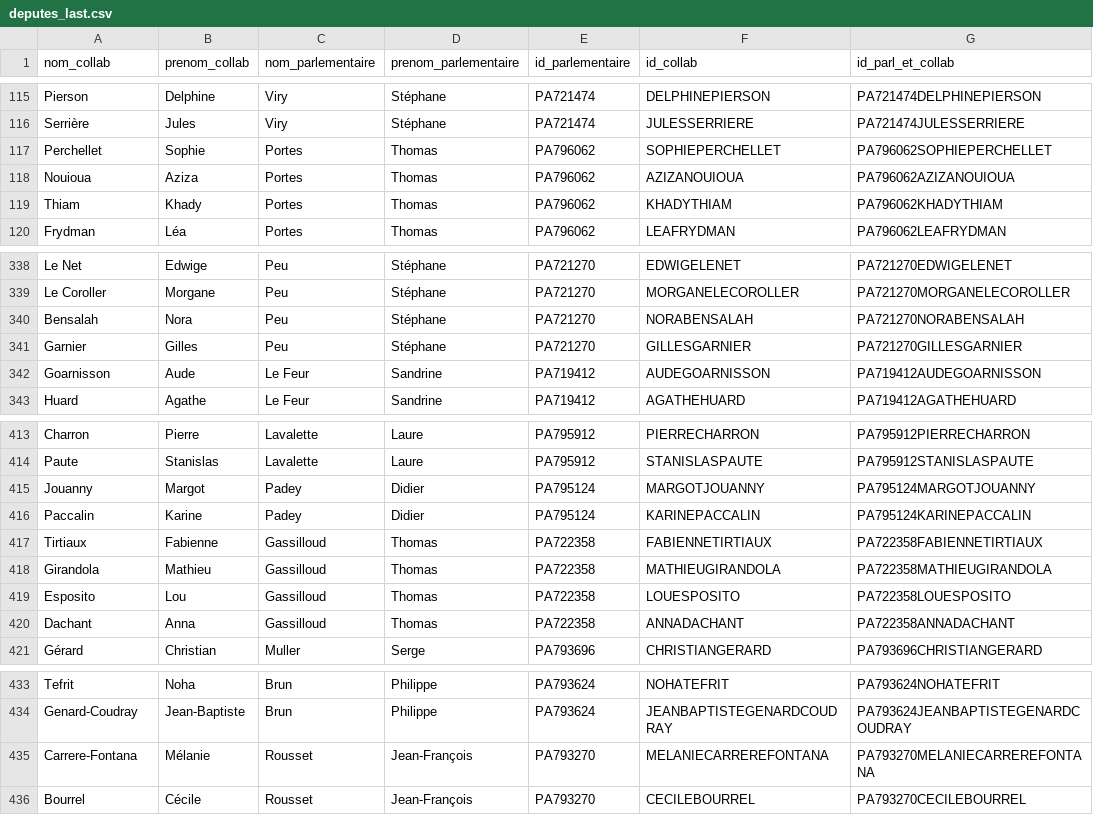
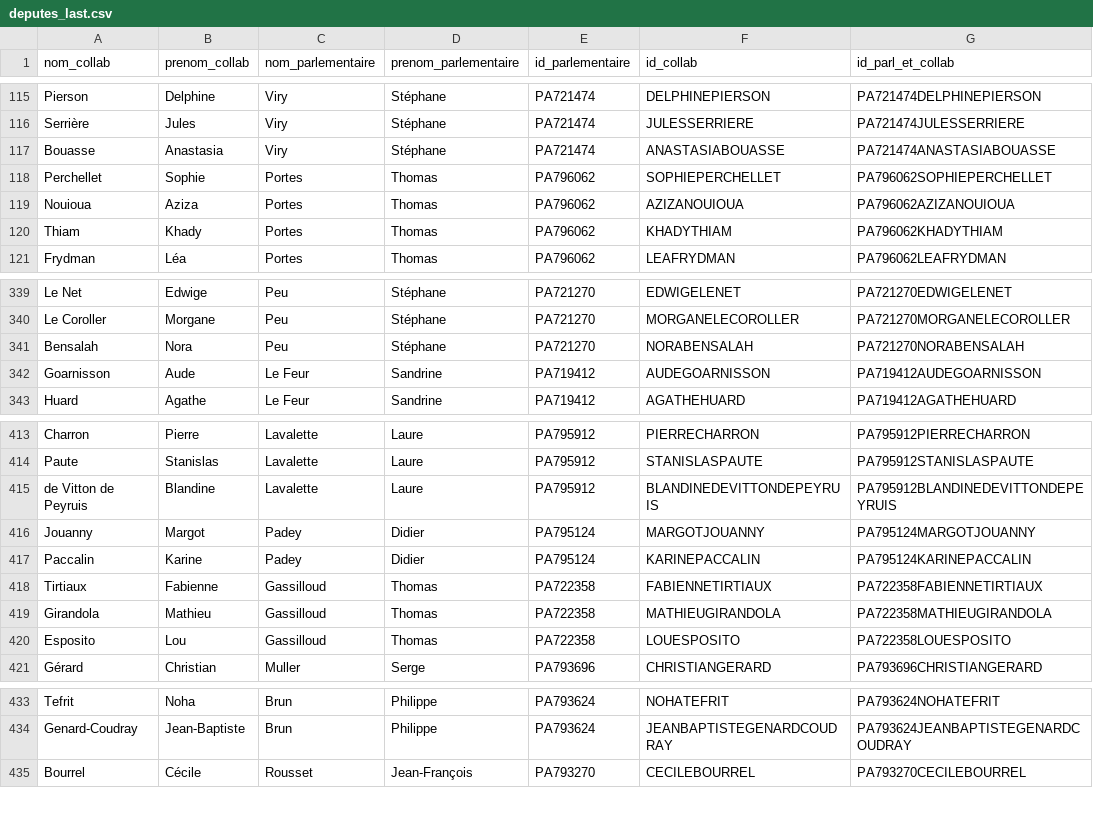
Before and after one commit to FrancoisMB/CollabBot, a CSV file: v4/deputes_last.csv, drawn as a sheet; only a part is shown, gaps mark what is left out; removed rows and columns are numbered as before the commit, all else as after; the diff covers the shown part only; the diff names each change by its address in the sheet, - before the commit and + after, or states it on an @@ line.

```diff
--- a/v4/deputes_last.csv
+++ b/v4/deputes_last.csv
+row 117: Bouasse | Anastasia | Viry | Stéphane | PA721474 | ANASTASIABOUASSE | PA721474ANASTASIABOUASSE
-row 341: Garnier | Gilles | Peu | Stéphane | PA721270 | GILLESGARNIER | PA721270GILLESGARNIER
+row 415: de Vitton de Peyruis | Blandine | Lavalette | Laure | PA795912 | BLANDINEDEVITTONDEPEYRUIS | PA795912BLANDINEDEVITTONDEPEYRUIS
-row 420: Dachant | Anna | Gassilloud | Thomas | PA722358 | ANNADACHANT | PA722358ANNADACHANT
-row 435: Carrere-Fontana | Mélanie | Rousset | Jean-François | PA793270 | MELANIECARREREFONTANA | PA793270MELANIECARREREFONTANA
```
Also changed, not shown: 17 added rows and 6 removed rows elsewhere in this file.
